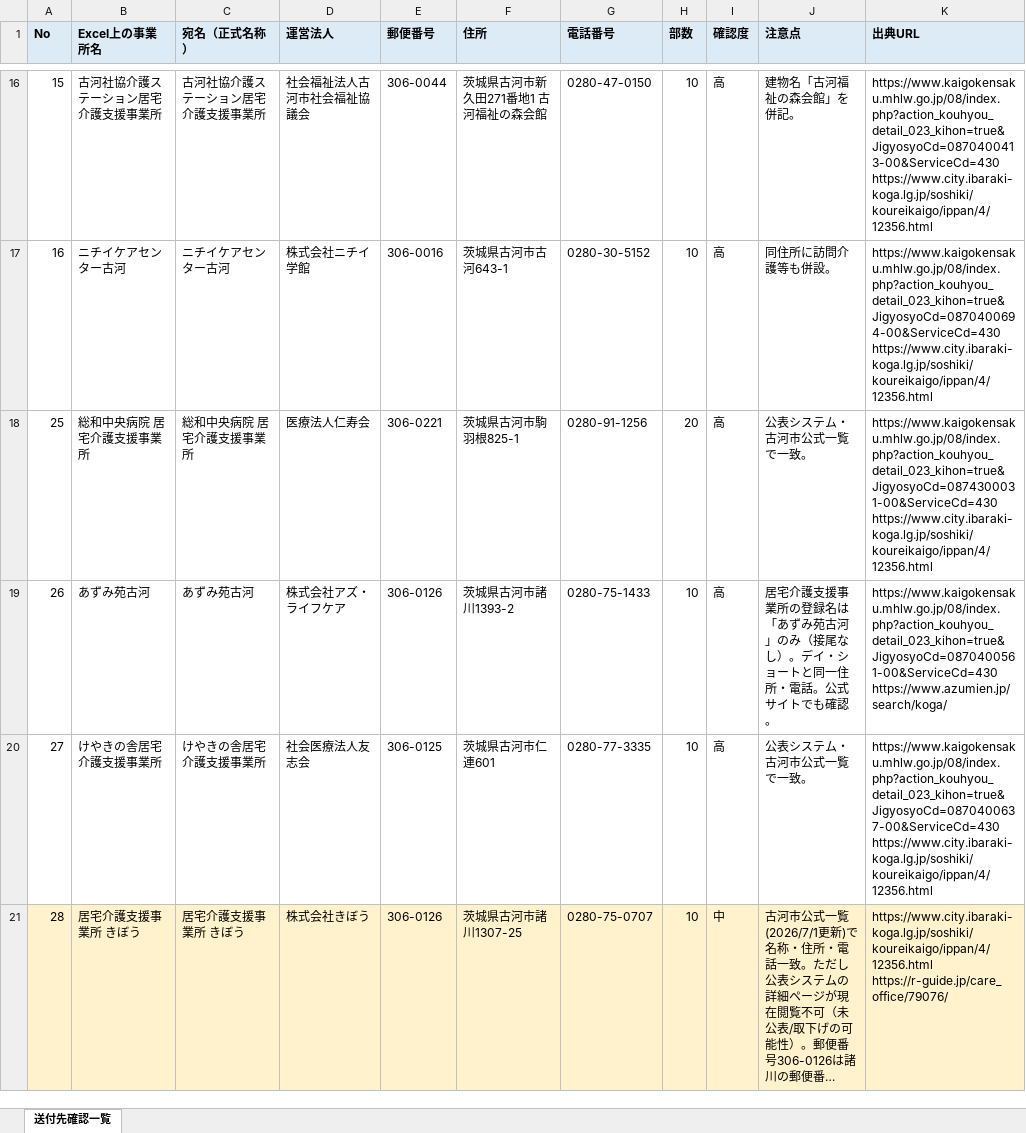
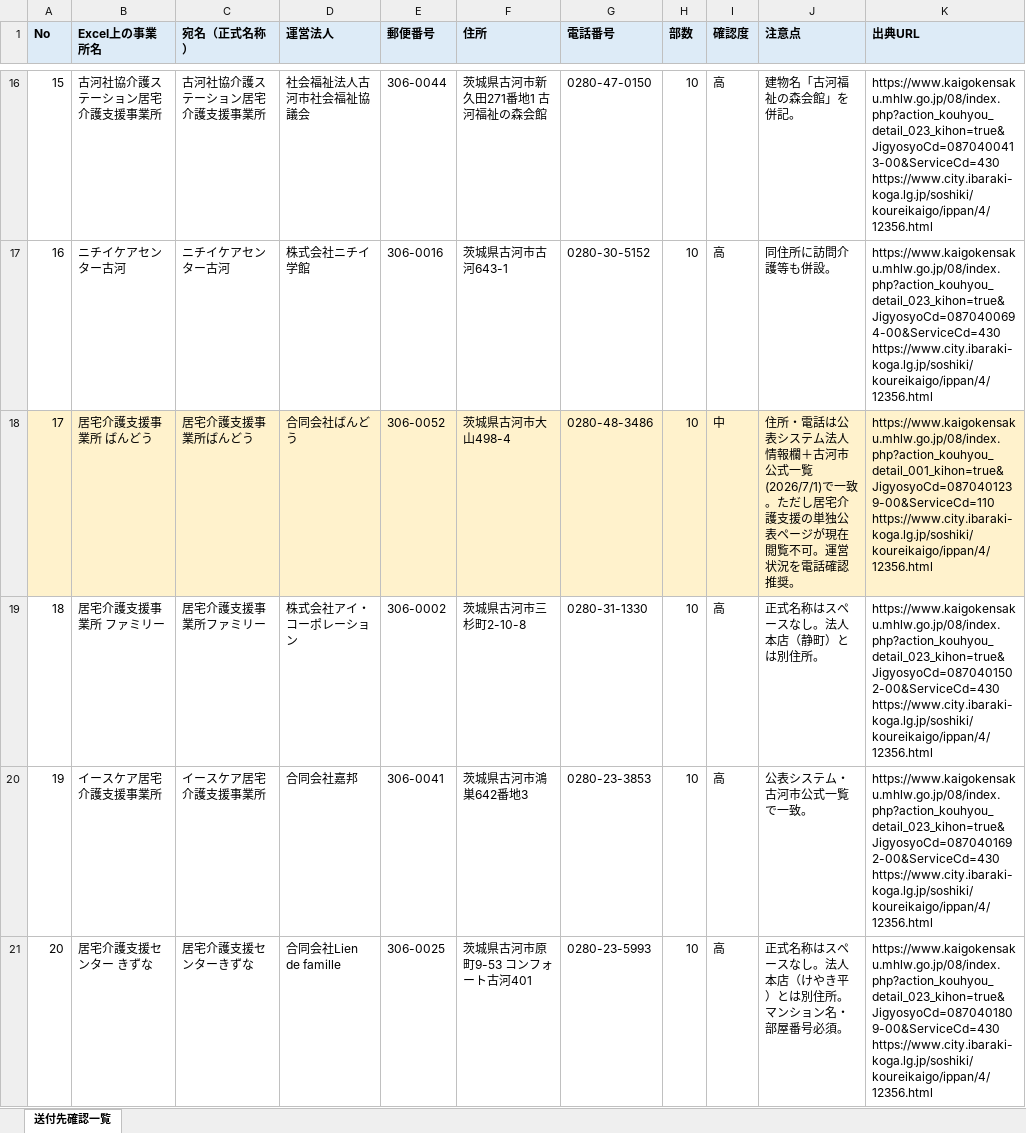
Before and after one commit to Mgymand/my-automation, an Excel workbook: mailing-labels/送付先確認一覧.xlsx, sheet 送付先確認一覧, drawn as a sheet; only a part is shown, gaps mark what is left out; the shorter side is filled out with more unchanged rows; long unchanged cells end in …; values as stored, in another font and other column widths than the file's, no borders; ↵ is a line break in a cell; the diff covers the shown part only; the diff names each change by its address in the sheet, - before the commit and + after, or states it on an @@ line.

```diff
--- a/mailing-labels/送付先確認一覧.xlsx (sheet 送付先確認一覧)
+++ b/mailing-labels/送付先確認一覧.xlsx (sheet 送付先確認一覧)
+row 18: 17 | 居宅介護支援事業所 ばんどう | 居宅介護支援事業所ばんどう | 合同会社ばんどう | 306-0052 | 茨城県古河市大山498-4 | 0280-48-3486 | 10 | 中 | 住所・電話は公表システム法人情報欄＋古河市公式一覧(2026/7/1)で一致。ただし居宅介護支援の単独公表ページが現在閲覧不可。運営状況を電話確認推奨。 | https://www.kaigokensaku.mhlw.go.jp/08/index.php?action_kouhyou_detail_001_kihon=true&JigyosyoCd=0870401239-00&ServiceCd=110 ↵ https://www.city.ibaraki-koga.lg.jp/soshiki/koureikaigo/ippan/4/12356.html
+row 19: 18 | 居宅介護支援事業所 ファミリー | 居宅介護支援事業所ファミリー | 株式会社アイ・コーポレーション | 306-0002 | 茨城県古河市三杉町2-10-8 | 0280-31-1330 | 10 | 高 | 正式名称はスペースなし。法人本店（静町）とは別住所。 | https://www.kaigokensaku.mhlw.go.jp/08/index.php?action_kouhyou_detail_023_kihon=true&JigyosyoCd=0870401502-00&ServiceCd=430 ↵ https://www.city.ibaraki-koga.lg.jp/soshiki/koureikaigo/ippan/4/12356.html
+row 20: 19 | イースケア居宅介護支援事業所 | イースケア居宅介護支援事業所 | 合同会社嘉邦 | 306-0041 | 茨城県古河市鴻巣642番地3 | 0280-23-3853 | 10 | 高 | 公表システム・古河市公式一覧で一致。 | https://www.kaigokensaku.mhlw.go.jp/08/index.php?action_kouhyou_detail_023_kihon=true&JigyosyoCd=0870401692-00&ServiceCd=430 ↵ https://www.city.ibaraki-koga.lg.jp/soshiki/koureikaigo/ippan/4/12356.html
+row 21: 20 | 居宅介護支援センター きずな | 居宅介護支援センターきずな | 合同会社Lien de famille | 306-0025 | 茨城県古河市原町9-53 コンフォート古河401 | 0280-23-5993 | 10 | 高 | 正式名称はスペースなし。法人本店（けやき平）とは別住所。マンション名・部屋番号必須。 | https://www.kaigokensaku.mhlw.go.jp/08/index.php?action_kouhyou_detail_023_kihon=true&JigyosyoCd=0870401809-00&ServiceCd=430 ↵ https://www.city.ibaraki-koga.lg.jp/soshiki/koureikaigo/ippan/4/12356.html
```
Also changed, not shown: 5 added rows and 1 removed row elsewhere in this sheet, 3 other files.
